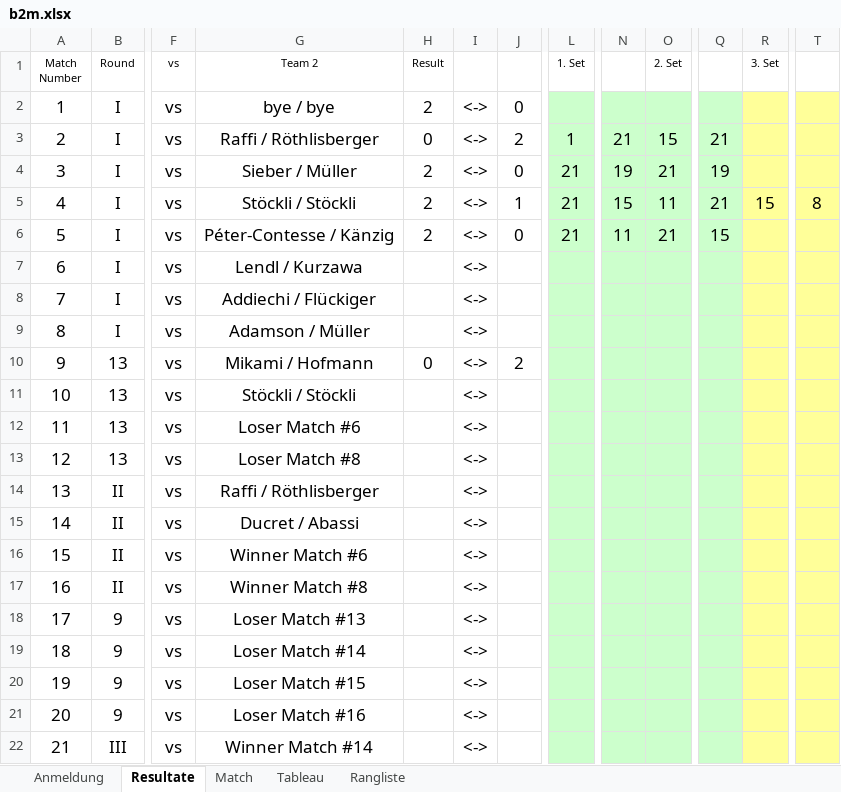
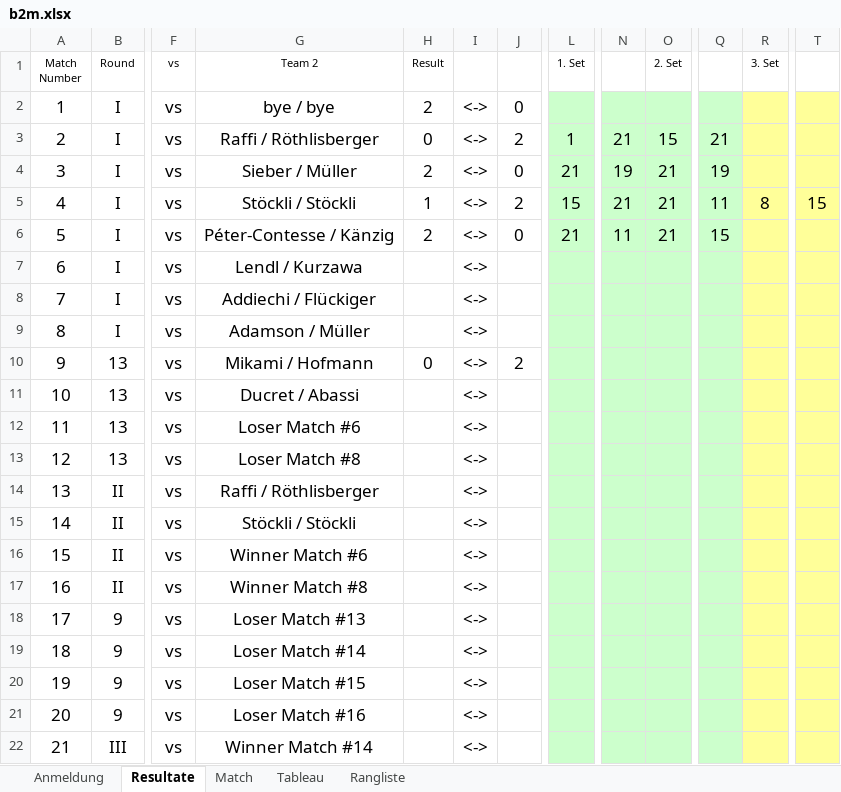
Before and after one commit to Lucanepa/beach_tournament, an Excel workbook: b2m.xlsx, sheet Resultate, drawn as a sheet; only a part is shown, gaps mark what is left out; values as stored, in another font and other column widths than the file's, no borders; the diff names each change by its address in the sheet, - before the commit and + after, or states it on an @@ line.

```diff
--- a/b2m.xlsx (sheet Resultate)
+++ b/b2m.xlsx (sheet Resultate)
-H5 (Result): 2
+H5 (Result): 1
-J5: 1
+J5: 2
-L5 (1. Set): 21
+L5 (1. Set): 15
-N5: 15
+N5: 21
-O5 (2. Set): 11
+O5 (2. Set): 21
-Q5: 21
+Q5: 11
-R5 (3. Set): 15
+R5 (3. Set): 8
-T5: 8
+T5: 15
-G11 (Team 2): Stöckli / Stöckli
+G11 (Team 2): Ducret / Abassi
-G15 (Team 2): Ducret / Abassi
+G15 (Team 2): Stöckli / Stöckli
```
Also changed, not shown: sheet Match, sheet Tableau, b3f.xlsx.
